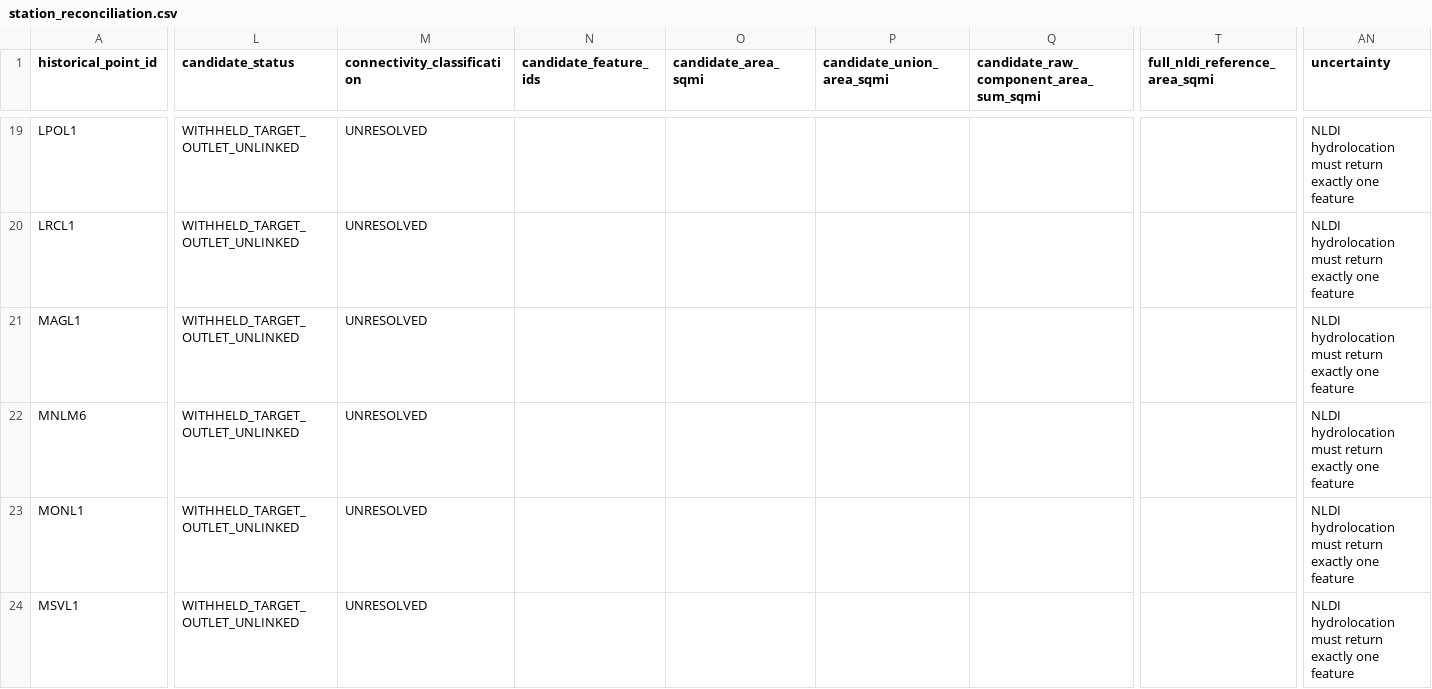
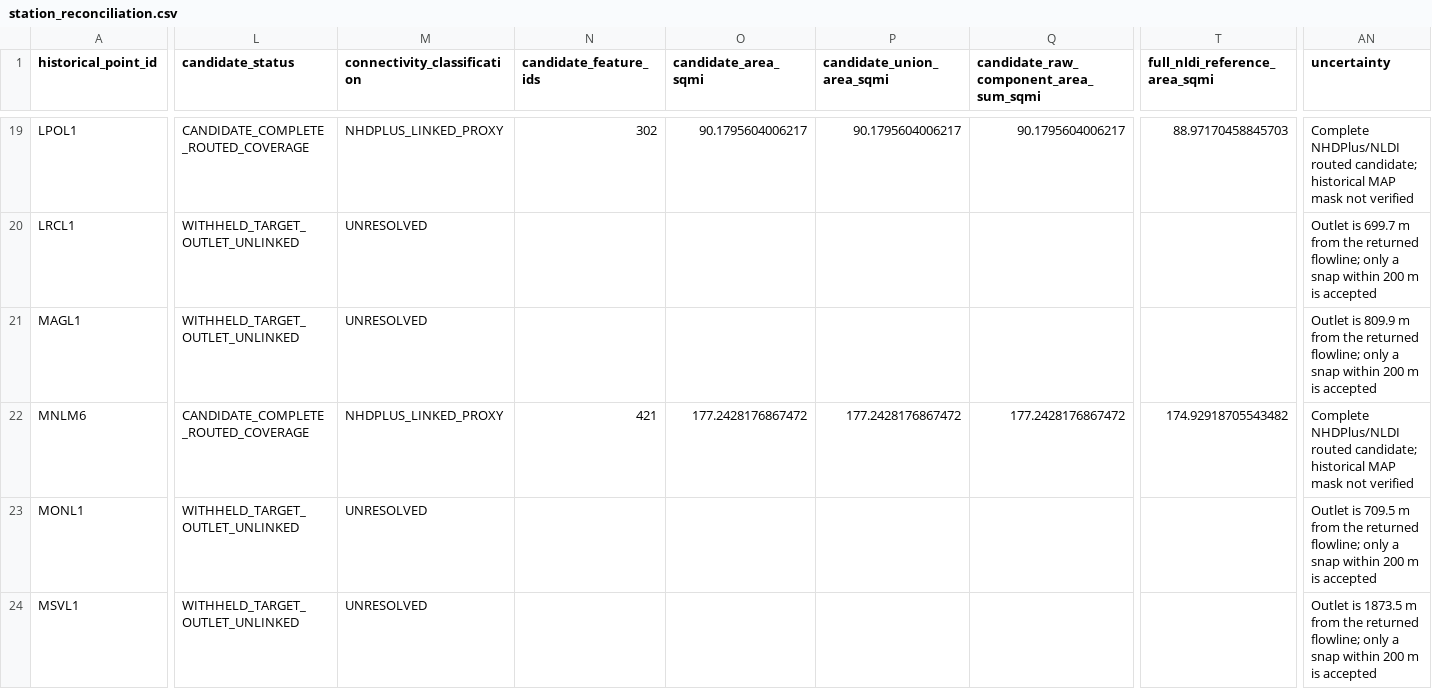
Before and after one commit to mefferso/River-Drainage-Basin-Mean-Rainfall, a CSV file: reports/phase4b/station_reconciliation.csv, drawn as a sheet; only a part is shown, gaps mark what is left out; the diff covers the shown part only; the diff names each change by its address in the sheet, - before the commit and + after, or states it on an @@ line.

```diff
--- a/reports/phase4b/station_reconciliation.csv
+++ b/reports/phase4b/station_reconciliation.csv
-L19 (candidate_status): WITHHELD_TARGET_OUTLET_UNLINKED
+L19 (candidate_status): CANDIDATE_COMPLETE_ROUTED_COVERAGE
-M19 (connectivity_classification): UNRESOLVED
+M19 (connectivity_classification): NHDPLUS_LINKED_PROXY
-N19 (candidate_feature_ids): (empty)
+N19 (candidate_feature_ids): 302
-O19 (candidate_area_sqmi): (empty)
+O19 (candidate_area_sqmi): 90.1795604006217
-P19 (candidate_union_area_sqmi): (empty)
+P19 (candidate_union_area_sqmi): 90.1795604006217
-Q19: (empty)
+Q19: 90.1795604006217
-T19 (full_nldi_reference_area_sqmi): (empty)
+T19 (full_nldi_reference_area_sqmi): 88.97170458845703
-AN19 (uncertainty): NLDI hydrolocation must return exactly one feature
+AN19 (uncertainty): Complete NHDPlus/NLDI routed candidate; historical MAP mask not verified
-AN20 (uncertainty): NLDI hydrolocation must return exactly one feature
+AN20 (uncertainty): Outlet is 699.7 m from the returned flowline; only a snap within 200 m is accepted
-AN21 (uncertainty): NLDI hydrolocation must return exactly one feature
+AN21 (uncertainty): Outlet is 809.9 m from the returned flowline; only a snap within 200 m is accepted
-L22 (candidate_status): WITHHELD_TARGET_OUTLET_UNLINKED
+L22 (candidate_status): CANDIDATE_COMPLETE_ROUTED_COVERAGE
-M22 (connectivity_classification): UNRESOLVED
+M22 (connectivity_classification): NHDPLUS_LINKED_PROXY
-N22 (candidate_feature_ids): (empty)
+N22 (candidate_feature_ids): 421
-O22 (candidate_area_sqmi): (empty)
+O22 (candidate_area_sqmi): 177.2428176867472
-P22 (candidate_union_area_sqmi): (empty)
+P22 (candidate_union_area_sqmi): 177.2428176867472
-Q22: (empty)
+Q22: 177.2428176867472
-T22 (full_nldi_reference_area_sqmi): (empty)
+T22 (full_nldi_reference_area_sqmi): 174.92918705543482
-AN22 (uncertainty): NLDI hydrolocation must return exactly one feature
+AN22 (uncertainty): Complete NHDPlus/NLDI routed candidate; historical MAP mask not verified
-AN23 (uncertainty): NLDI hydrolocation must return exactly one feature
+AN23 (uncertainty): Outlet is 709.5 m from the returned flowline; only a snap within 200 m is accepted
-AN24 (uncertainty): NLDI hydrolocation must return exactly one feature
+AN24 (uncertainty): Outlet is 1873.5 m from the returned flowline; only a snap within 200 m is accepted
```
Also changed, not shown: 107 edited cells elsewhere in this file, reports/phase4b/unresolved_issues.csv, 8 other files.
